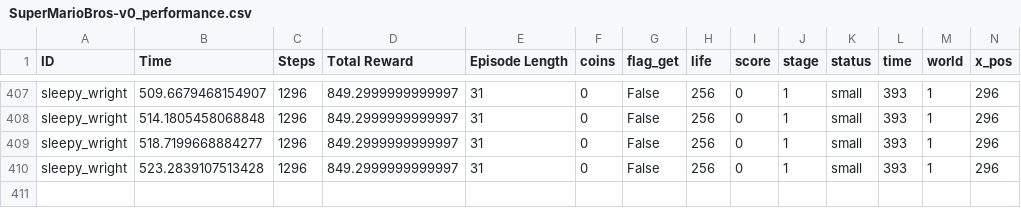
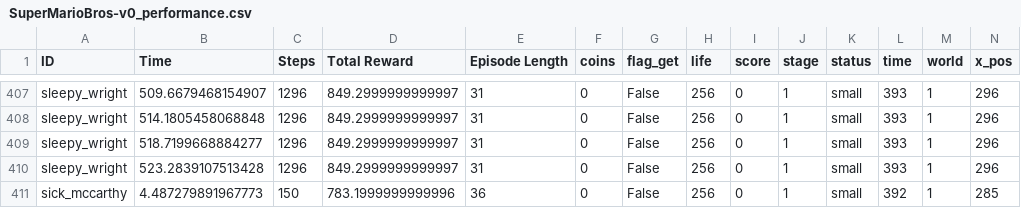
Before and after one commit to messiest/mario.ai, a CSV file: save/SuperMarioBros-v0_performance.csv, drawn as a sheet; only a part is shown, gaps mark what is left out; the diff names each change by its address in the sheet, - before the commit and + after, or states it on an @@ line.

Commit message:
changed detach to data

```diff
--- a/save/SuperMarioBros-v0_performance.csv
+++ b/save/SuperMarioBros-v0_performance.csv
+row 411: sick_mccarthy | 4.487279891967773 | 150 | 783.1999999999996 | 36 | 0 | False | 256 | 0 | 1 | small | 392 | 1 | 285
```
Also changed, not shown: 3 other files.
